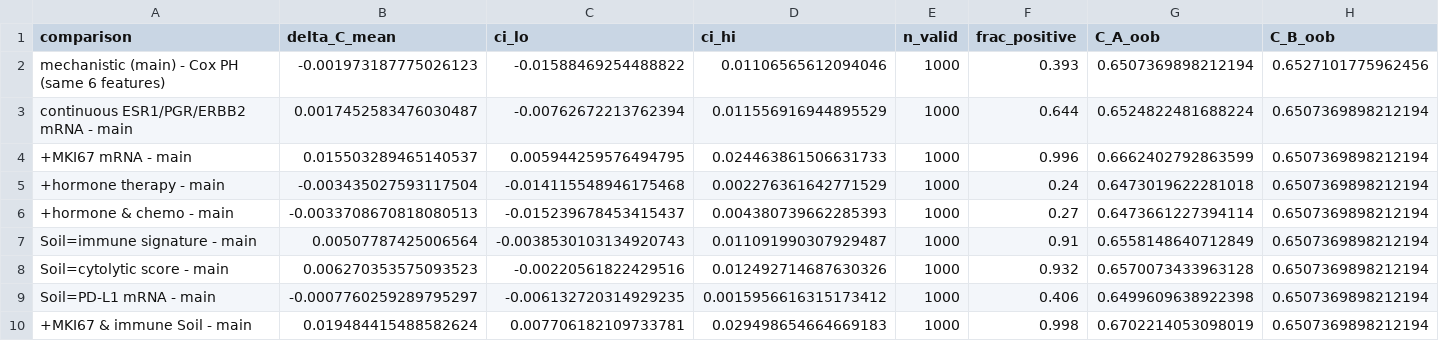
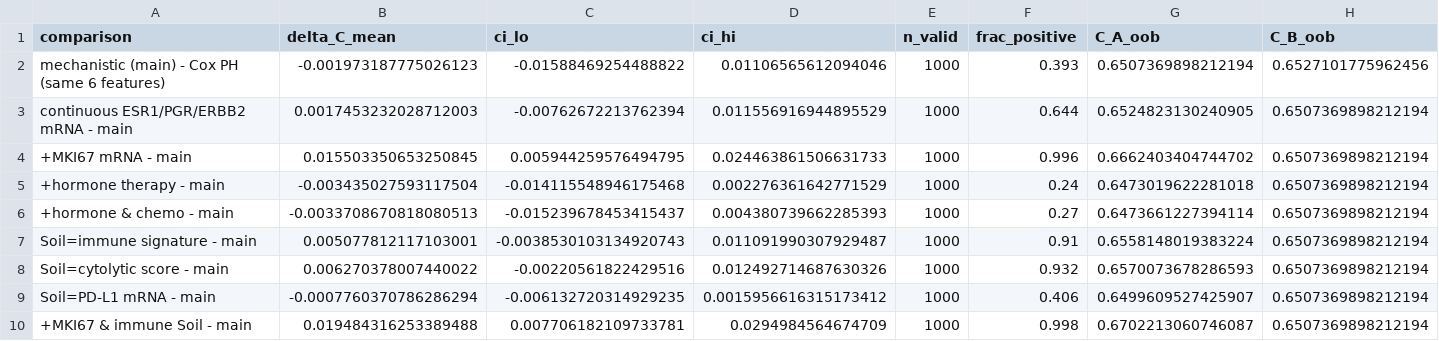
Before and after one commit to judithpv/breast-cancer-mechanistic-learning, a CSV file: outputs_revision/table_deltaC_ci.csv, drawn as a sheet.

```diff
--- a/outputs_revision/table_deltaC_ci.csv
+++ b/outputs_revision/table_deltaC_ci.csv
@@ -2,9 +2,9 @@ comparison,delta_C_mean,ci_lo,ci_hi,n_valid,frac_positive,C_A_oob,C_B_oob
 mechanistic (main) - Cox PH (same 6 features),-0.001973187775026123,-0.01588469254488822,0.01106565612094046,1000,0.393,0.6507369898212194,0.6527101775962456
-continuous ESR1/PGR/ERBB2 mRNA - main,0.0017452583476030487,-0.00762672213762394,0.011556916944895529,1000,0.644,0.6524822481688224,0.6507369898212194
-+MKI67 mRNA - main,0.015503289465140537,0.005944259576494795,0.024463861506631733,1000,0.996,0.6662402792863599,0.6507369898212194
+continuous ESR1/PGR/ERBB2 mRNA - main,0.0017453232028712003,-0.00762672213762394,0.011556916944895529,1000,0.644,0.6524823130240905,0.6507369898212194
++MKI67 mRNA - main,0.015503350653250845,0.005944259576494795,0.024463861506631733,1000,0.996,0.6662403404744702,0.6507369898212194
 +hormone therapy - main,-0.003435027593117504,-0.014115548946175468,0.002276361642771529,1000,0.24,0.6473019622281018,0.6507369898212194
 +hormone & chemo - main,-0.0033708670818080513,-0.015239678453415437,0.004380739662285393,1000,0.27,0.6473661227394114,0.6507369898212194
-Soil=immune signature - main,0.00507787425006564,-0.0038530103134920743,0.011091990307929487,1000,0.91,0.6558148640712849,0.6507369898212194
-Soil=cytolytic score - main,0.006270353575093523,-0.00220561822429516,0.012492714687630326,1000,0.932,0.6570073433963128,0.6507369898212194
-Soil=PD-L1 mRNA - main,-0.0007760259289795297,-0.006132720314929235,0.0015956616315173412,1000,0.406,0.6499609638922398,0.6507369898212194
-+MKI67 & immune Soil - main,0.019484415488582624,0.007706182109733781,0.029498654664669183,1000,0.998,0.6702214053098019,0.6507369898212194
+Soil=immune signature - main,0.005077812117103001,-0.0038530103134920743,0.011091990307929487,1000,0.91,0.6558148019383224,0.6507369898212194
+Soil=cytolytic score - main,0.006270378007440022,-0.00220561822429516,0.012492714687630326,1000,0.932,0.6570073678286593,0.6507369898212194
+Soil=PD-L1 mRNA - main,-0.0007760370786286294,-0.006132720314929235,0.0015956616315173412,1000,0.406,0.6499609527425907,0.6507369898212194
++MKI67 & immune Soil - main,0.019484316253389488,0.007706182109733781,0.0294984564674709,1000,0.998,0.6702213060746087,0.6507369898212194
```
Also changed, not shown: outputs_revision/bootstrap_C_values.csv, outputs_revision/table_illustrative_patients.csv, 19 other files.
